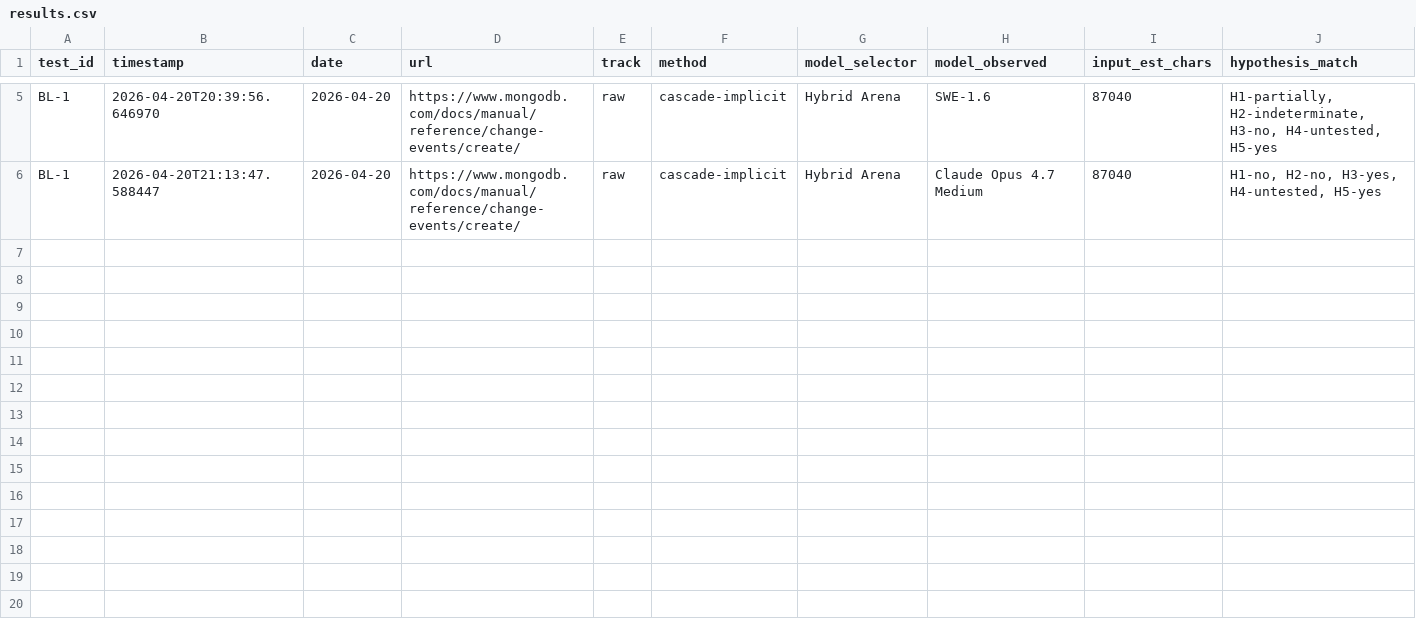
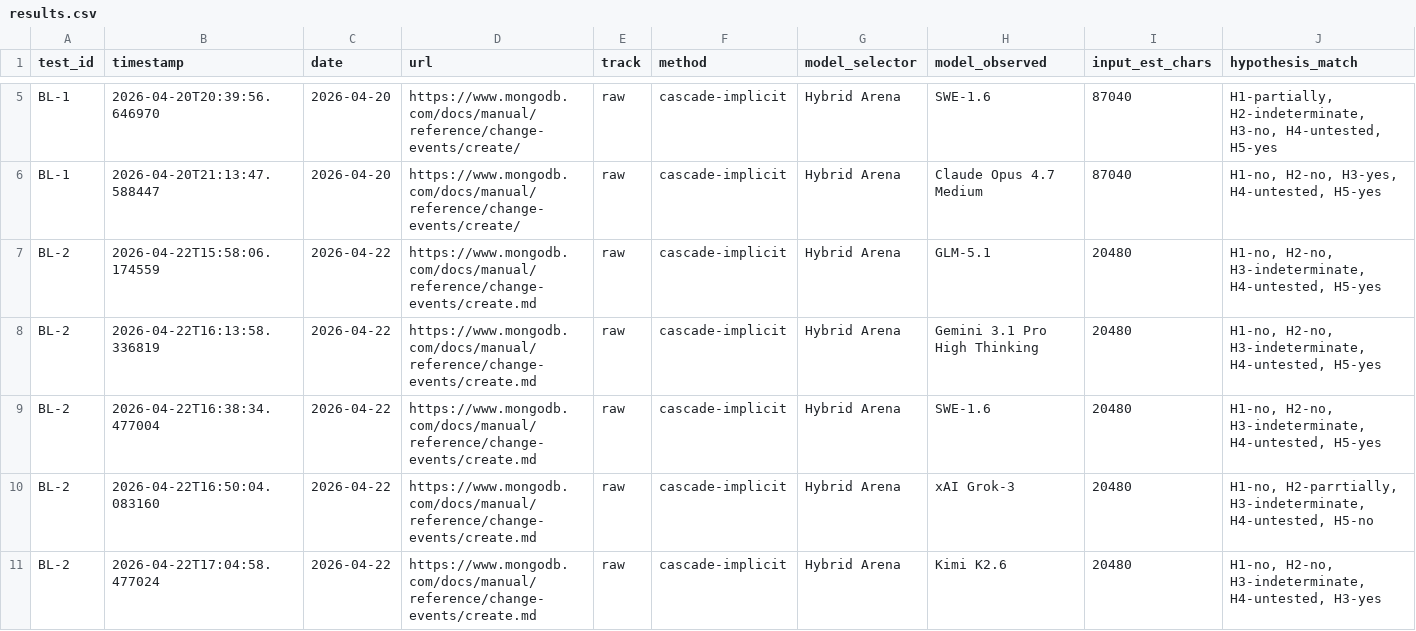
Before and after one commit to rhyannonjoy/agent-ecosystem-testing, a CSV file: windsurf-cascade-web-search/results/cascade-raw/results.csv, drawn as a sheet; only a part is shown, gaps mark what is left out; rows hold the shown columns only; the diff names each change by its address in the sheet, - before the commit and + after, or states it on an @@ line.

Commit message:
[add] BL-2 raw results (Issue #99)

```diff
--- a/windsurf-cascade-web-search/results/cascade-raw/results.csv
+++ b/windsurf-cascade-web-search/results/cascade-raw/results.csv
+row 7: BL-2 | 2026-04-22T15:58:06.174559 | 2026-04-22 | https://www.mongodb.com/docs/manual/reference/change-events/create.md | raw | cascade-implicit | Hybrid Arena | GLM-5.1 | 20480 | H1-no, H2-no, H3-indeterminate, H4-untested, H5-yes
+row 8: BL-2 | 2026-04-22T16:13:58.336819 | 2026-04-22 | https://www.mongodb.com/docs/manual/reference/change-events/create.md | raw | cascade-implicit | Hybrid Arena | Gemini 3.1 Pro High Thinking | 20480 | H1-no, H2-no, H3-indeterminate, H4-untested, H5-yes
+row 9: BL-2 | 2026-04-22T16:38:34.477004 | 2026-04-22 | https://www.mongodb.com/docs/manual/reference/change-events/create.md | raw | cascade-implicit | Hybrid Arena | SWE-1.6 | 20480 | H1-no, H2-no, H3-indeterminate, H4-untested, H5-yes
+row 10: BL-2 | 2026-04-22T16:50:04.083160 | 2026-04-22 | https://www.mongodb.com/docs/manual/reference/change-events/create.md | raw | cascade-implicit | Hybrid Arena | xAI Grok-3 | 20480 | H1-no, H2-parrtially, H3-indeterminate, H4-untested, H5-no
+row 11: BL-2 | 2026-04-22T17:04:58.477024 | 2026-04-22 | https://www.mongodb.com/docs/manual/reference/change-events/create.md | raw | cascade-implicit | Hybrid Arena | Kimi K2.6 | 20480 | H1-no, H2-no, H3-indeterminate, H4-untested, H3-yes
```
